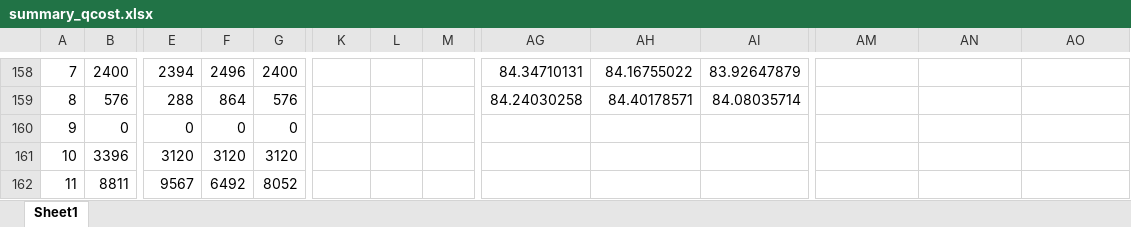
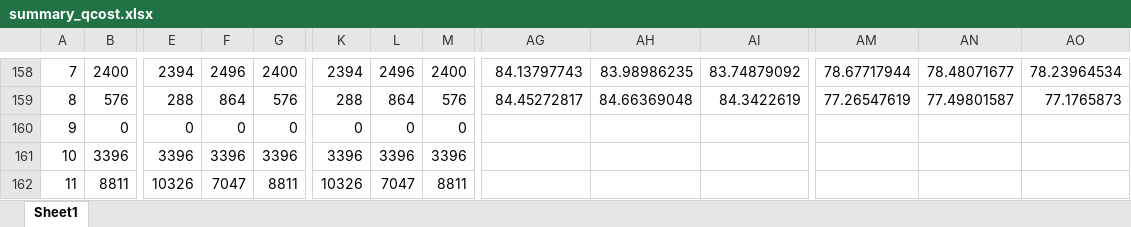
Before and after one commit to c-tsai/quantum-logic, an Excel workbook: summeries/summary_qcost.xlsx, sheet Sheet1, drawn as a sheet; only a part is shown, gaps mark what is left out; values as stored, in another font and other column widths than the file's, no borders; the diff covers the shown part only; the diff names each change by its address in the sheet, - before the commit and + after, or states it on an @@ line.

Commit message:
Update summary_qcost.xlsx

```diff
--- a/summeries/summary_qcost.xlsx (sheet Sheet1)
+++ b/summeries/summary_qcost.xlsx (sheet Sheet1)
-K158: (empty)
+K158: 2394
-L158: (empty)
+L158: 2496
-M158: (empty)
+M158: 2400
-AG158: 84.34710131
+AG158: 84.13797743
-AH158: 84.16755022
+AH158: 83.98986235
-AI158: 83.92647879
+AI158: 83.74879092
-AM158: (empty)
+AM158: 78.67717944
-AN158: (empty)
+AN158: 78.48071677
-AO158: (empty)
+AO158: 78.23964534
-K159: (empty)
+K159: 288
-L159: (empty)
+L159: 864
-M159: (empty)
+M159: 576
-AG159: 84.24030258
+AG159: 84.45272817
-AH159: 84.40178571
+AH159: 84.66369048
-AI159: 84.08035714
+AI159: 84.3422619
-AM159: (empty)
+AM159: 77.26547619
-AN159: (empty)
+AN159: 77.49801587
-AO159: (empty)
+AO159: 77.1765873
-K160: (empty)
+K160: 0
-L160: (empty)
+L160: 0
-M160: (empty)
+M160: 0
-E161: 3120
+E161: 3396
-F161: 3120
+F161: 3396
-G161: 3120
+G161: 3396
-K161: (empty)
+K161: 3396
-L161: (empty)
+L161: 3396
-M161: (empty)
+M161: 3396
-E162: 9567
+E162: 10326
-F162: 6492
+F162: 7047
-G162: 8052
+G162: 8811
-K162: (empty)
+K162: 10326
-L162: (empty)
+L162: 7047
-M162: (empty)
+M162: 8811
```
Also changed, not shown: 1490 edited cells elsewhere in this sheet.
